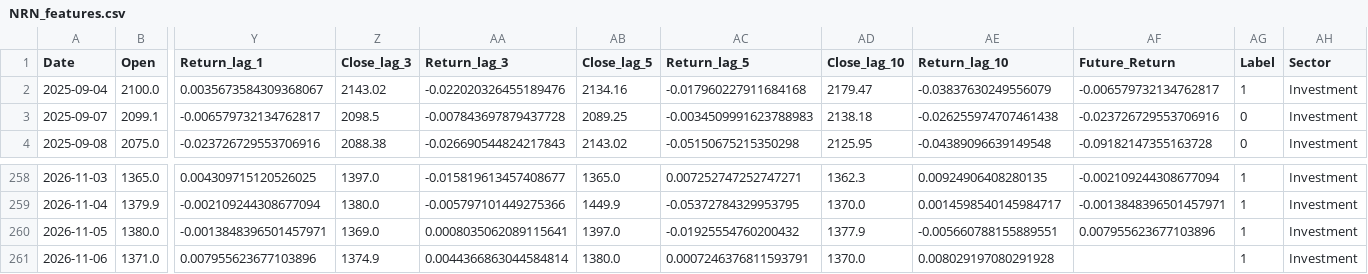
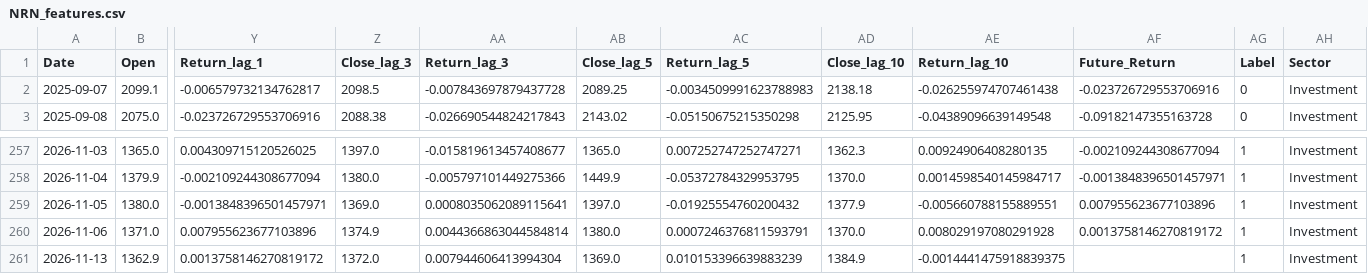
Before and after one commit to roshanpandey-1/Nepal-Stock-Market-Predictor-Dashboard, a CSV file: deploy_data/processed/NRN_features.csv, drawn as a sheet; only a part is shown, gaps mark what is left out; removed rows and columns are numbered as before the commit, all else as after; rows hold the shown columns only; the diff names each change by its address in the sheet, - before the commit and + after, or states it on an @@ line.

```diff
--- a/deploy_data/processed/NRN_features.csv
+++ b/deploy_data/processed/NRN_features.csv
-row 2: 2025-09-04 | 2100.0 | 0.0035673584309368067 | 2143.02 | -0.022020326455189476 | 2134.16 | -0.017960227911684168 | 2179.47 | -0.03837630249556079 | -0.006579732134762817 | 1 | Investment
-AF260 (Future_Return): (empty)
+AF260 (Future_Return): 0.0013758146270819172
+row 261: 2026-11-13 | 1362.9 | 0.0013758146270819172 | 1372.0 | 0.007944606413994304 | 1369.0 | 0.010153396639883239 | 1384.9 | -0.0014441475918839375 |  | 1 | Investment
```
Also changed, not shown: deploy_data/processed/CORBL_features.csv, deploy_data/processed/MABEL_features.csv, 12 other files.
